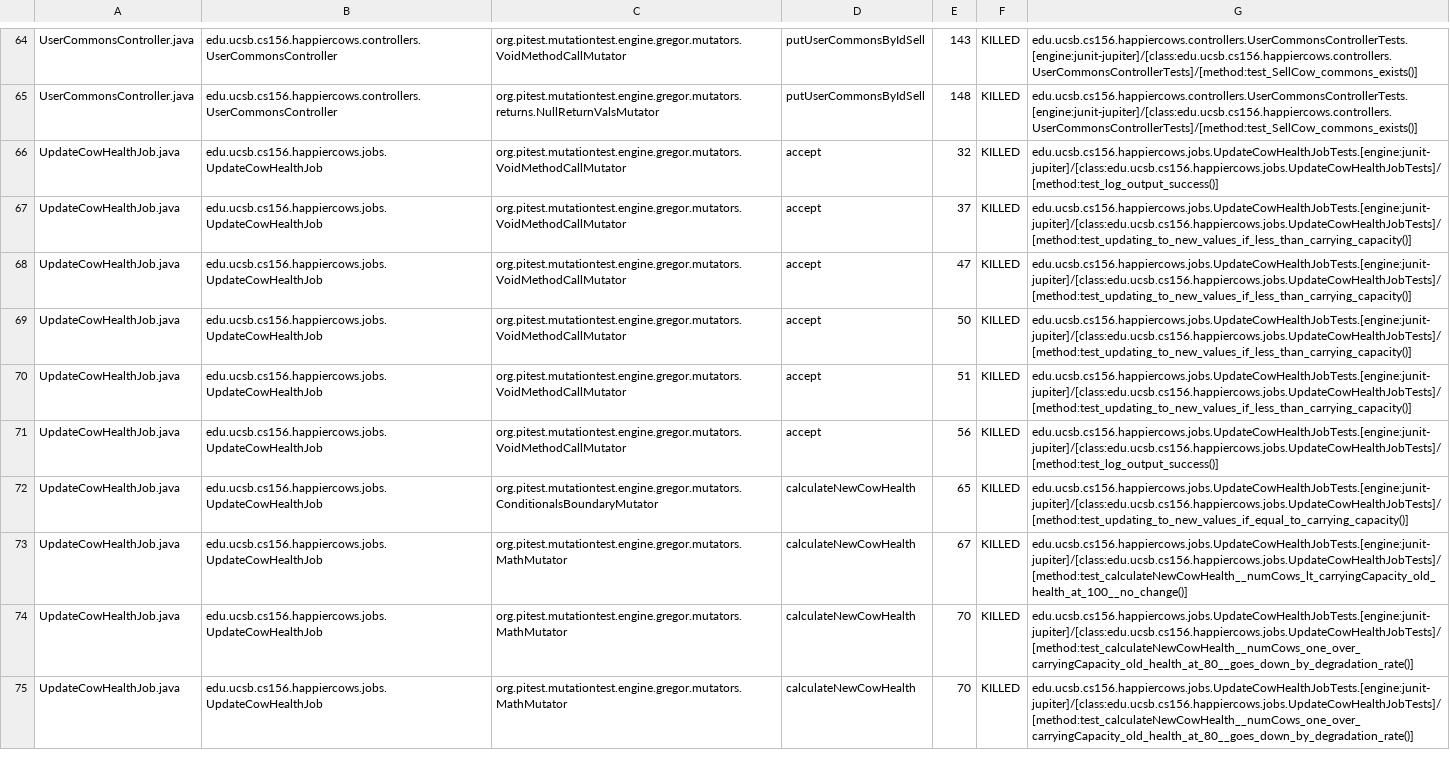
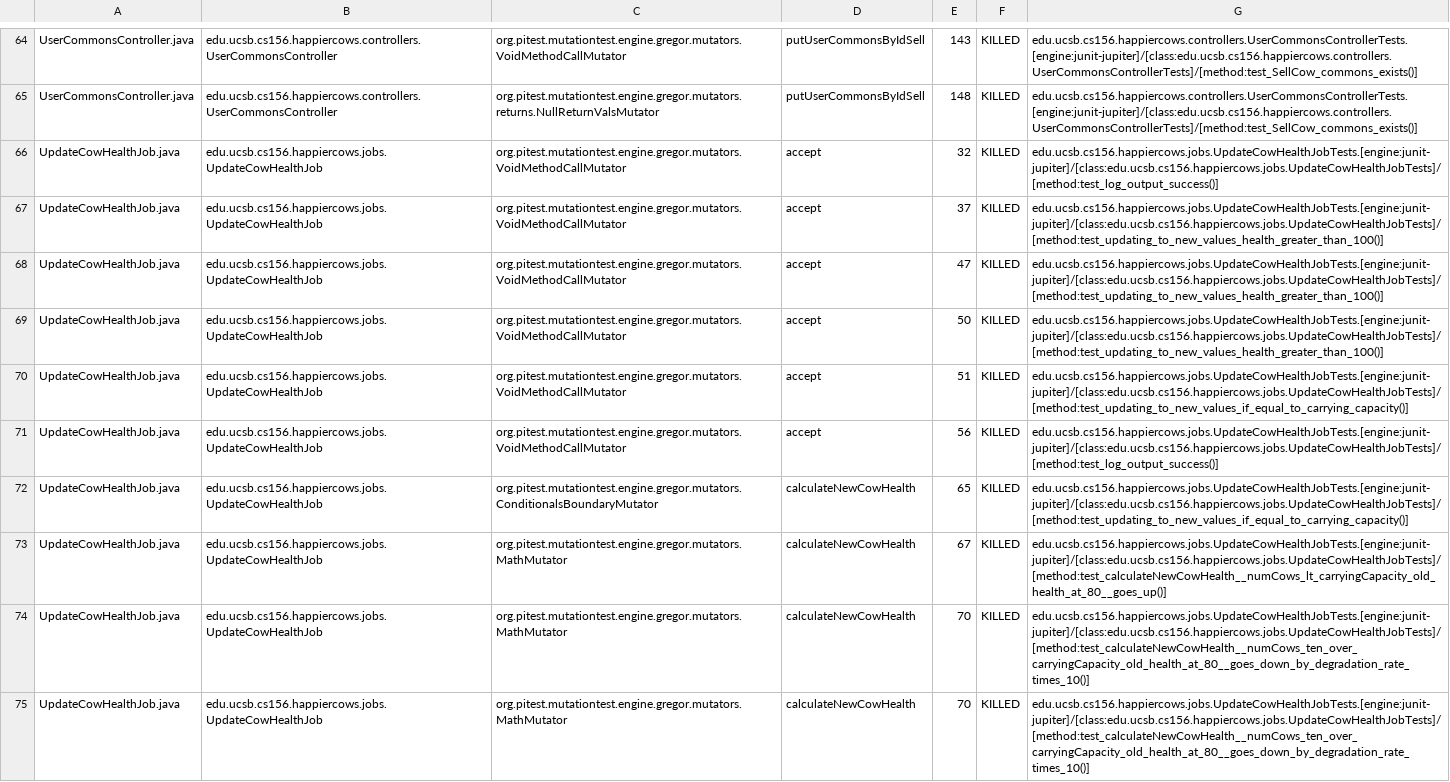
Before and after one commit to ucsb-cs156-s23/proj-happycows-s23-6pm-3, a CSV file: pitest/mutations.csv, drawn as a sheet; only a part is shown, gaps mark what is left out; the diff covers the shown part only; the diff names each change by its address in the sheet, - before the commit and + after, or states it on an @@ line.

Commit message:
Deploying to gh-pages from @ ucsb-cs156-s23/proj-happycows-s23-6pm-3@4ec30295d29cd5d87600d01881757cefe97414d9 🚀

```diff
--- a/pitest/mutations.csv
+++ b/pitest/mutations.csv
-G67:G69: edu.ucsb.cs156.happiercows.jobs.UpdateCowHealthJobTests.[engine:junit-jupiter]/[class:edu.ucsb.cs156.happiercows.jobs.UpdateCowHealthJobTests]/[method:test_updating_to_new_values_if_less_than_carrying_capacity()]
+G67:G69: edu.ucsb.cs156.happiercows.jobs.UpdateCowHealthJobTests.[engine:junit-jupiter]/[class:edu.ucsb.cs156.happiercows.jobs.UpdateCowHealthJobTests]/[method:test_updating_to_new_values_health_greater_than_100()]
-G70: edu.ucsb.cs156.happiercows.jobs.UpdateCowHealthJobTests.[engine:junit-jupiter]/[class:edu.ucsb.cs156.happiercows.jobs.UpdateCowHealthJobTests]/[method:test_updating_to_new_values_if_less_than_carrying_capacity()]
+G70: edu.ucsb.cs156.happiercows.jobs.UpdateCowHealthJobTests.[engine:junit-jupiter]/[class:edu.ucsb.cs156.happiercows.jobs.UpdateCowHealthJobTests]/[method:test_updating_to_new_values_if_equal_to_carrying_capacity()]
-G73: edu.ucsb.cs156.happiercows.jobs.UpdateCowHealthJobTests.[engine:junit-jupiter]/[class:edu.ucsb.cs156.happiercows.jobs.UpdateCowHealthJobTests]/[method:test_calculateNewCowHealth__numCows_lt_carryingCapacity_old_health_at_100__no_change()]
+G73: edu.ucsb.cs156.happiercows.jobs.UpdateCowHealthJobTests.[engine:junit-jupiter]/[class:edu.ucsb.cs156.happiercows.jobs.UpdateCowHealthJobTests]/[method:test_calculateNewCowHealth__numCows_lt_carryingCapacity_old_health_at_80__goes_up()]
-G74:G75: edu.ucsb.cs156.happiercows.jobs.UpdateCowHealthJobTests.[engine:junit-jupiter]/[class:edu.ucsb.cs156.happiercows.jobs.UpdateCowHealthJobTests]/[method:test_calculateNewCowHealth__numCows_one_over_carryingCapacity_old_health_at_80__goes_down_by_degradation_rate()]
+G74:G75: edu.ucsb.cs156.happiercows.jobs.UpdateCowHealthJobTests.[engine:junit-jupiter]/[class:edu.ucsb.cs156.happiercows.jobs.UpdateCowHealthJobTests]/[method:test_calculateNewCowHealth__numCows_ten_over_carryingCapacity_old_health_at_80__goes_down_by_degradation_rate_times_10()]
```
Also changed, not shown: 13 edited cells elsewhere in this file, 23 other files.
